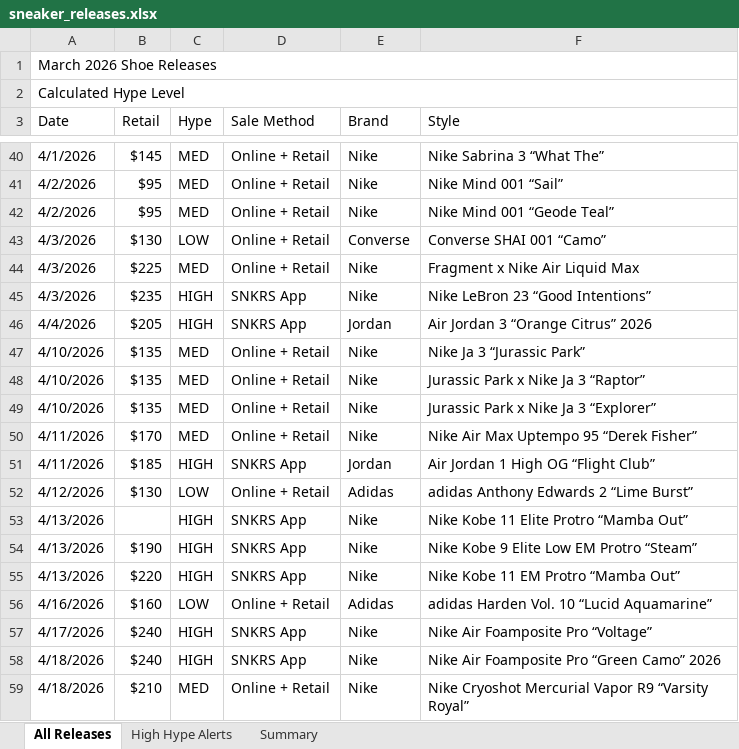
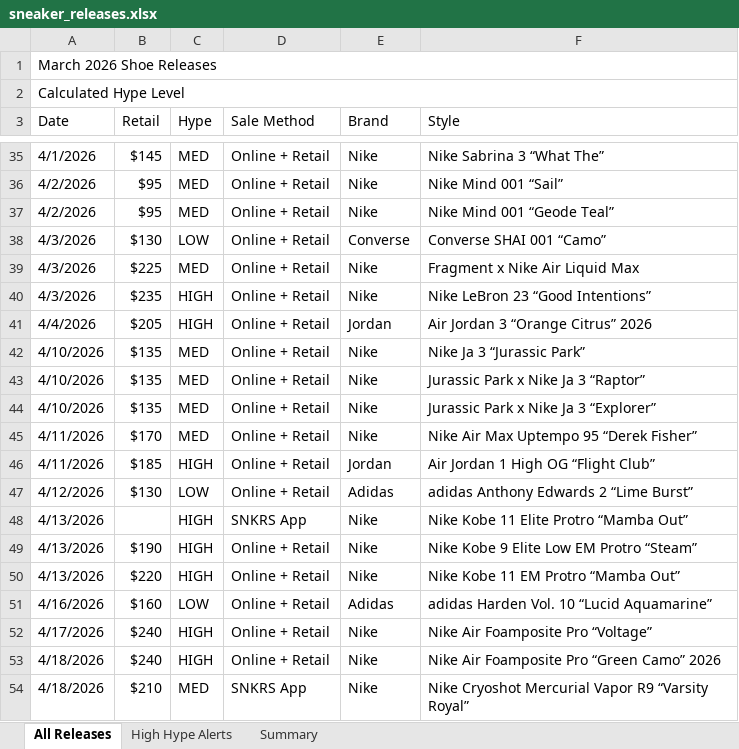
Before and after one commit to lordnader2002-sudo/Shoe-Tracker-v2, an Excel workbook: docs/data/sneaker_releases.xlsx, sheet All Releases, drawn as a sheet; only a part is shown, gaps mark what is left out; values as stored, in another font and other column widths than the file's, no cell formats; addresses are those after the commit; the diff covers the shown part only; the diff names each change by its address in the sheet, - before the commit and + after, or states it on an @@ line.

```diff
--- a/docs/data/sneaker_releases.xlsx (sheet All Releases)
+++ b/docs/data/sneaker_releases.xlsx (sheet All Releases)
-D40:D41 (Sale Method): SNKRS App
+D40:D41 (Sale Method): Online + Retail
-D46 (Sale Method): SNKRS App
+D46 (Sale Method): Online + Retail
-D49:D50 (Sale Method): SNKRS App
+D49:D50 (Sale Method): Online + Retail
-D52:D53 (Sale Method): SNKRS App
+D52:D53 (Sale Method): Online + Retail
-D54 (Sale Method): Online + Retail
+D54 (Sale Method): SNKRS App
```
Also changed, not shown: 5 removed rows and 18 edited cells elsewhere in this sheet, sheet High Hype Alerts, sheet Summary, cell formats, reports/sneaker_releases.xlsx, 1 other file.
